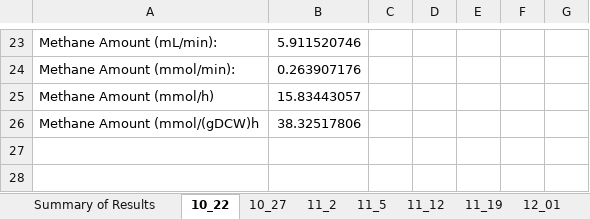
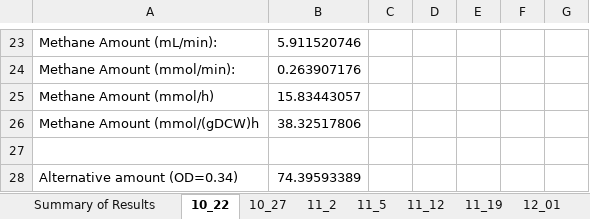
Before and after one commit to marichards/methanococcus, an Excel workbook: Experimental Results/dilution rate measurements w compilation.xlsx, sheet 10_22, drawn as a sheet; only a part is shown, gaps mark what is left out; values as stored, in another font and other column widths than the file's, no borders; the diff names each change by its address in the sheet, - before the commit and + after, or states it on an @@ line.

```diff
--- a/Experimental Results/dilution rate measurements w compilation.xlsx (sheet 10_22)
+++ b/Experimental Results/dilution rate measurements w compilation.xlsx (sheet 10_22)
+row 27: (empty)
+row 28: Alternative amount (OD=0.34) | 74.39593389
```
Also changed, not shown: sheet Compilation, sheet 11_12, sheet 11_5, sheet 10_27, sheet 11_2, sheet 11_19, 1 more sheet, formulas that keep their value, charts or pictures, Experimental Results/cell dry weight measurements.xlsx, 7 other files.
